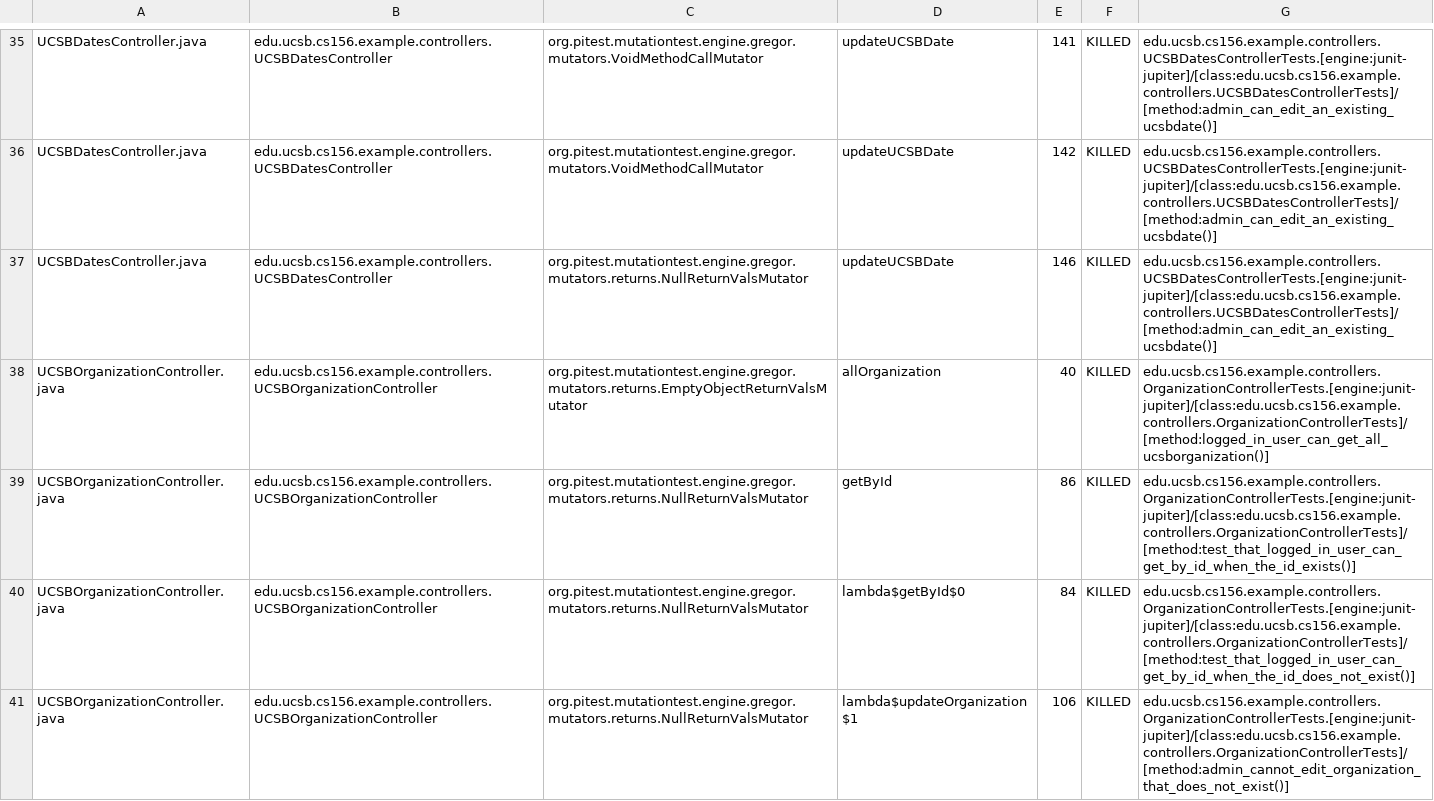
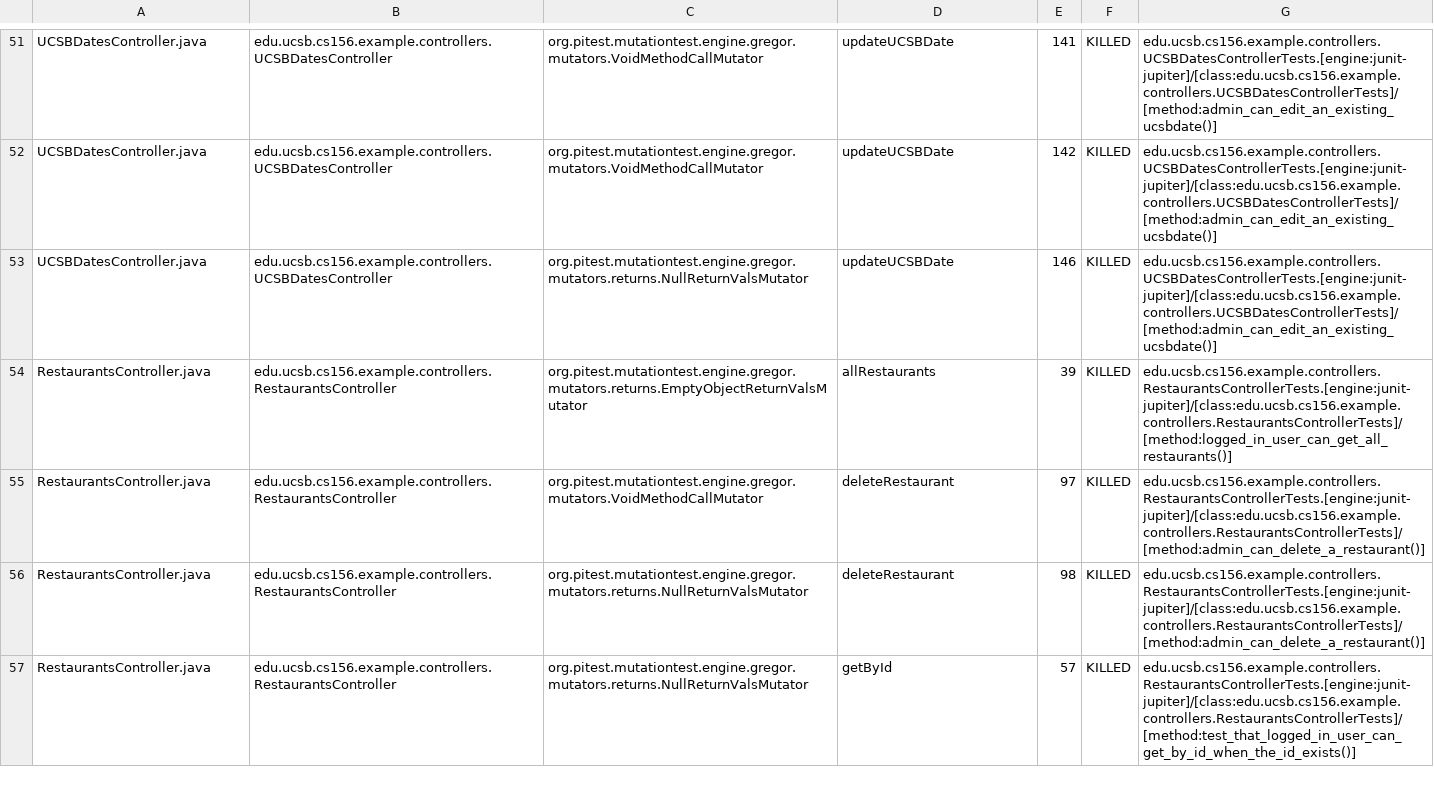
Before and after one commit to ucsb-cs156-f25/team01-f25-09, a CSV file: pitest/mutations.csv, drawn as a sheet; only a part is shown, gaps mark what is left out; the shorter side is filled out with more unchanged rows; the diff covers the shown part only.

Commit message:
Deploying to gh-pages from @ ucsb-cs156-f25/team01-f25-09@31dbab3abdb3d5fa4b86c6fe3f703409424a5043 🚀

```diff
--- a/pitest/mutations.csv
+++ b/pitest/mutations.csv
@@ -37,5 +53 @@ UCSBDatesController.java,edu.ucsb.cs156.example.controllers.UCSBDatesController,
 UCSBDatesController.java,edu.ucsb.cs156.example.controllers.UCSBDatesController,org.pitest.mutationtest.engine.gregor.mutators.returns.NullReturnValsMutator,updateUCSBDate,146,KILLED,edu.ucsb.cs156.example.controllers.UCSBDatesControllerTests.[engine:junit-jupiter]/[class:edu.ucsb.cs156.example.controllers.UCSBDatesControllerTests]/[method:admin_can_edit_an_existing_ucsbdate()]
-UCSBOrganizationController.java,edu.ucsb.cs156.example.controllers.UCSBOrganizationController,org.pitest.mutationtest.engine.gregor.mutators.returns.EmptyObjectReturnValsMutator,allOrganization,40,KILLED,edu.ucsb.cs156.example.controllers.OrganizationControllerTests.[engine:junit-jupiter]/[class:edu.ucsb.cs156.example.controllers.OrganizationControllerTests]/[method:logged_in_user_can_get_all_ucsborganization()]
-UCSBOrganizationController.java,edu.ucsb.cs156.example.controllers.UCSBOrganizationController,org.pitest.mutationtest.engine.gregor.mutators.returns.NullReturnValsMutator,getById,86,KILLED,edu.ucsb.cs156.example.controllers.OrganizationControllerTests.[engine:junit-jupiter]/[class:edu.ucsb.cs156.example.controllers.OrganizationControllerTests]/[method:test_that_logged_in_user_can_get_by_id_when_the_id_exists()]
-UCSBOrganizationController.java,edu.ucsb.cs156.example.controllers.UCSBOrganizationController,org.pitest.mutationtest.engine.gregor.mutators.returns.NullReturnValsMutator,lambda$getById$0,84,KILLED,edu.ucsb.cs156.example.controllers.OrganizationControllerTests.[engine:junit-jupiter]/[class:edu.ucsb.cs156.example.controllers.OrganizationControllerTests]/[method:test_that_logged_in_user_can_get_by_id_when_the_id_does_not_exist()]
-UCSBOrganizationController.java,edu.ucsb.cs156.example.controllers.UCSBOrganizationController,org.pitest.mutationtest.engine.gregor.mutators.returns.NullReturnValsMutator,lambda$updateOrganization$1,106,KILLED,edu.ucsb.cs156.example.controllers.OrganizationControllerTests.[engine:junit-jupiter]/[class:edu.ucsb.cs156.example.controllers.OrganizationControllerTests]/[method:admin_cannot_edit_organization_that_does_not_exist()]
```
Also changed, not shown: 11 added rows, 4 removed rows, 5 moved rows and 1 edited cell elsewhere in this file, 20 other files.
